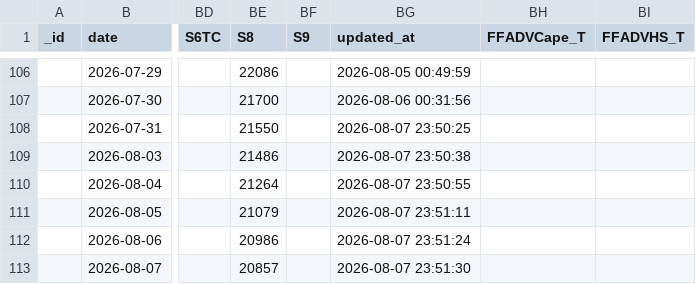
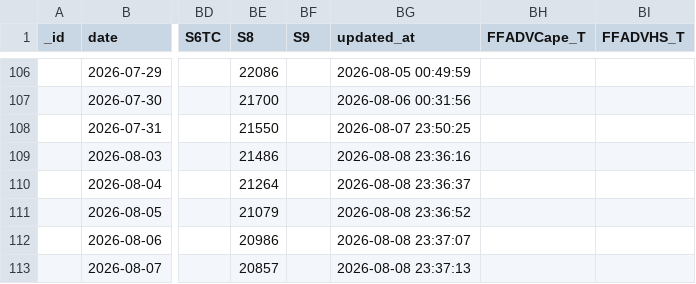
Before and after one commit to xxblxs/bdi-pipeline, a CSV file: baltic_exchange_index_history.csv, drawn as a sheet; only a part is shown, gaps mark what is left out; the diff names each change by its address in the sheet, - before the commit and + after, or states it on an @@ line.

```diff
--- a/baltic_exchange_index_history.csv
+++ b/baltic_exchange_index_history.csv
-BG109 (updated_at): 2026-08-07 23:50:38
+BG109 (updated_at): 2026-08-08 23:36:16
-BG110 (updated_at): 2026-08-07 23:50:55
+BG110 (updated_at): 2026-08-08 23:36:37
-BG111 (updated_at): 2026-08-07 23:51:11
+BG111 (updated_at): 2026-08-08 23:36:52
-BG112 (updated_at): 2026-08-07 23:51:24
+BG112 (updated_at): 2026-08-08 23:37:07
-BG113 (updated_at): 2026-08-07 23:51:30
+BG113 (updated_at): 2026-08-08 23:37:13
```
Also changed, not shown: 5 other files.
